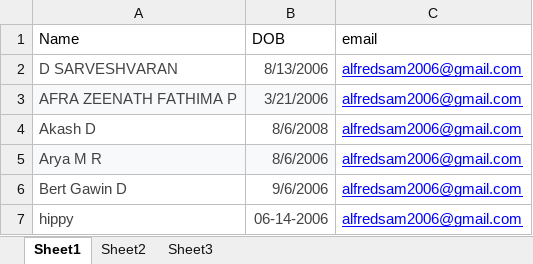
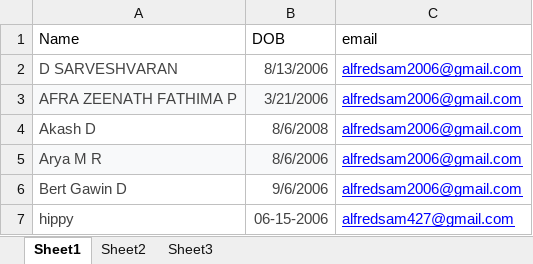
Before and after one commit to Happday-bot/birthdaywish-Intellexa, an Excel workbook: bdays.xlsx, sheet Sheet1, drawn as a sheet; values as stored, in another font and other column widths than the file's, no borders; the diff names each change by its address in the sheet, - before the commit and + after, or states it on an @@ line.

Commit message:
Update bdays.xlsx

```diff
--- a/bdays.xlsx (sheet Sheet1)
+++ b/bdays.xlsx (sheet Sheet1)
-B7 (DOB): 06-14-2006
+B7 (DOB): 06-15-2006
-C7 (email): alfredsam2006@gmail.com
+C7 (email): alfredsam427@gmail.com
```
